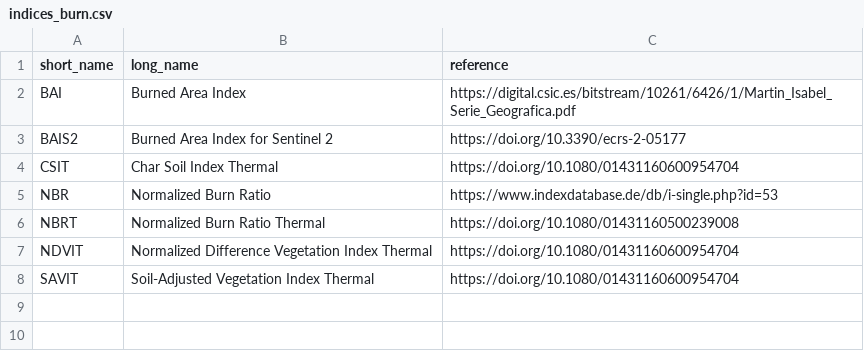
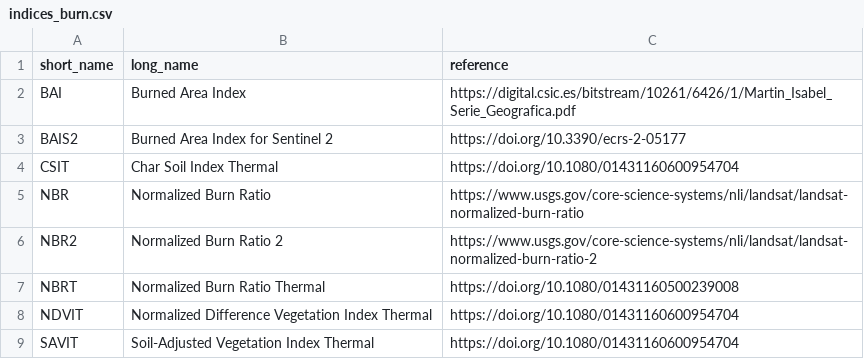
Before and after one commit to awesome-spectral-indices/awesome-spectral-indices, a CSV file: docs/_static/indices_burn.csv, drawn as a sheet.

```diff
--- a/docs/_static/indices_burn.csv
+++ b/docs/_static/indices_burn.csv
@@ -4,3 +4,4 @@ BAIS2,Burned Area Index for Sentinel 2,https://doi.org/10.3390/ecrs-2-05177
 CSIT,Char Soil Index Thermal,https://doi.org/10.1080/01431160600954704
-NBR,Normalized Burn Ratio,https://www.indexdatabase.de/db/i-single.php?id=53
+NBR,Normalized Burn Ratio,https://www.usgs.gov/core-science-systems/nli/landsat/landsat-normalized-burn-ratio
+NBR2,Normalized Burn Ratio 2,https://www.usgs.gov/core-science-systems/nli/landsat/landsat-normalized-burn-ratio-2
 NBRT,Normalized Burn Ratio Thermal,https://doi.org/10.1080/01431160500239008
```
Also changed, not shown: docs/_static/indices_vegetation.csv, output/spectral-indices-table.csv, 1 other file.
